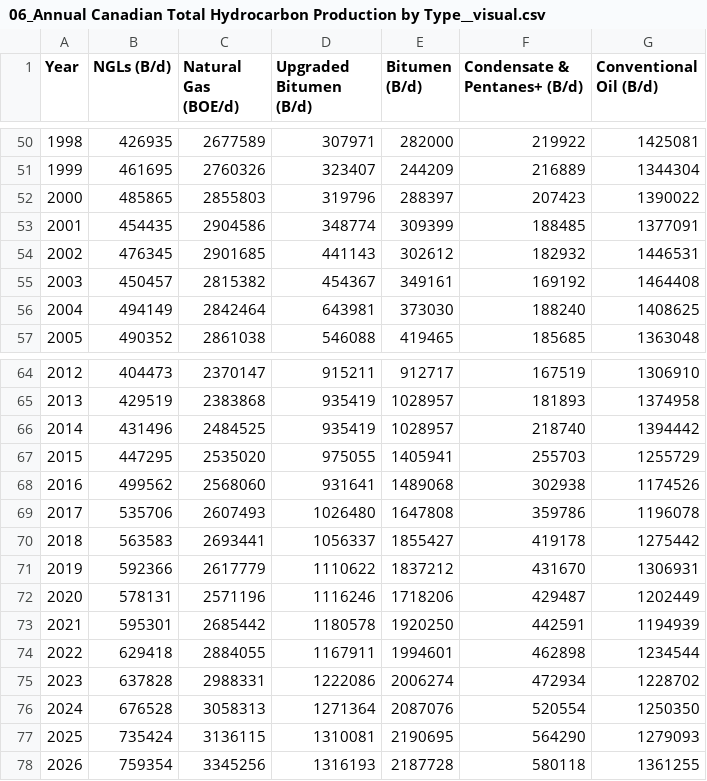
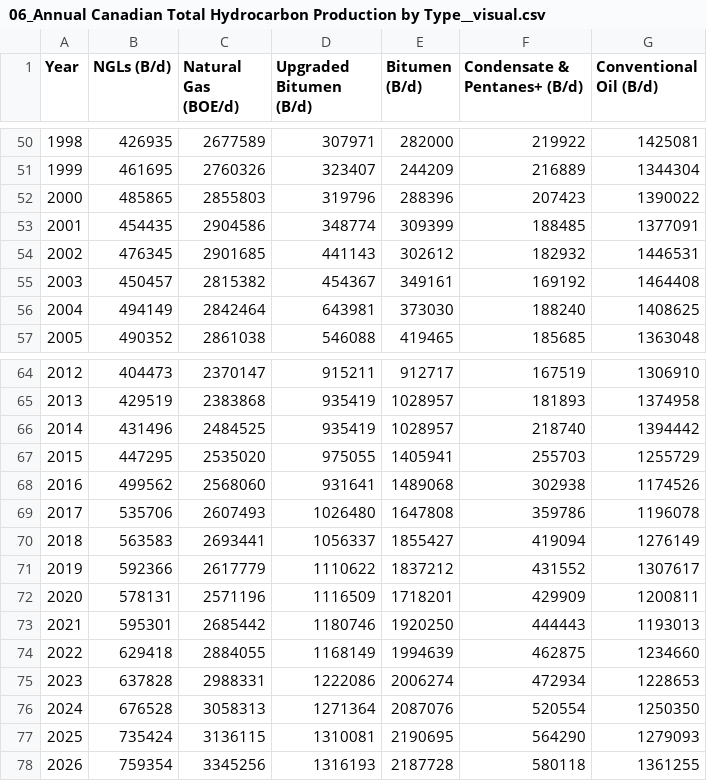
Before and after one commit to capp-shekinah/capp_datawrapper_csv, a CSV file: 01_production_and_resources/06_Annual Canadian Total Hydrocarbon Production by Type__visual.csv, drawn as a sheet; only a part is shown, gaps mark what is left out.

Commit message:
Update Production & Resources chart data (06_Annual Canadian Total Hydrocarbon Production by Type__visual.csv)

```diff
--- a/01_production_and_resources/06_Annual Canadian Total Hydrocarbon Production by Type__visual.csv
+++ b/01_production_and_resources/06_Annual Canadian Total Hydrocarbon Production by Type__visual.csv
@@ -51,3 +51,3 @@ Year,NGLs (B/d),Natural Gas (BOE/d),Upgraded Bitumen (B/d),Bitumen (B/d),Condens
 1999,461695,2760326,323407,244209,216889,1344304
-2000,485865,2855803,319796,288397,207423,1390022
+2000,485865,2855803,319796,288396,207423,1390022
 2001,454435,2904586,348774,309399,188485,1377091
@@ -69,8 +69,8 @@ Year,NGLs (B/d),Natural Gas (BOE/d),Upgraded Bitumen (B/d),Bitumen (B/d),Condens
 2017,535706,2607493,1026480,1647808,359786,1196078
-2018,563583,2693441,1056337,1855427,419178,1275442
-2019,592366,2617779,1110622,1837212,431670,1306931
-2020,578131,2571196,1116246,1718206,429487,1202449
-2021,595301,2685442,1180578,1920250,442591,1194939
-2022,629418,2884055,1167911,1994601,462898,1234544
-2023,637828,2988331,1222086,2006274,472934,1228702
+2018,563583,2693441,1056337,1855427,419094,1276149
+2019,592366,2617779,1110622,1837212,431552,1307617
+2020,578131,2571196,1116509,1718201,429909,1200811
+2021,595301,2685442,1180746,1920250,444443,1193013
+2022,629418,2884055,1168149,1994639,462875,1234660
+2023,637828,2988331,1222086,2006274,472934,1228653
 2024,676528,3058313,1271364,2087076,520554,1250350
```
